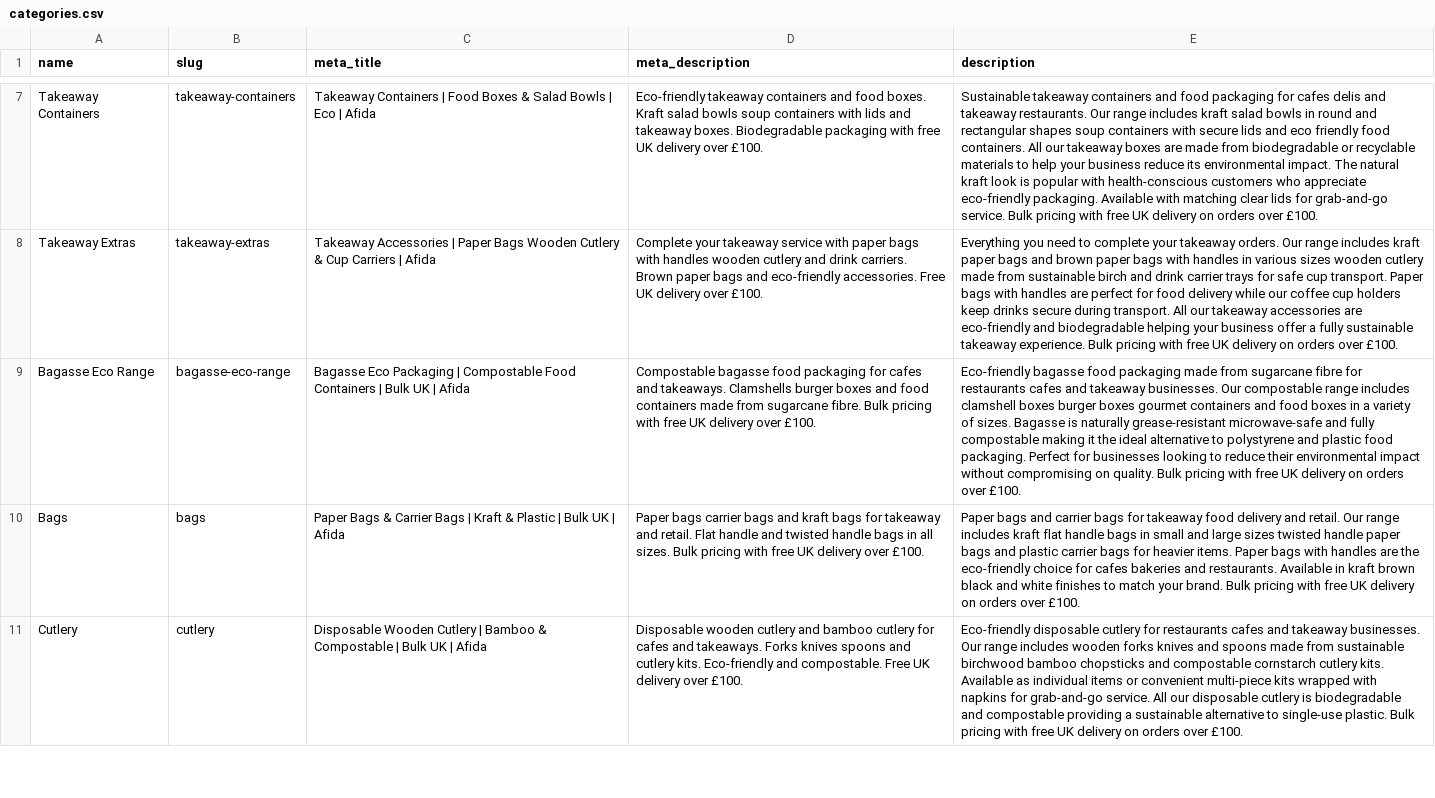
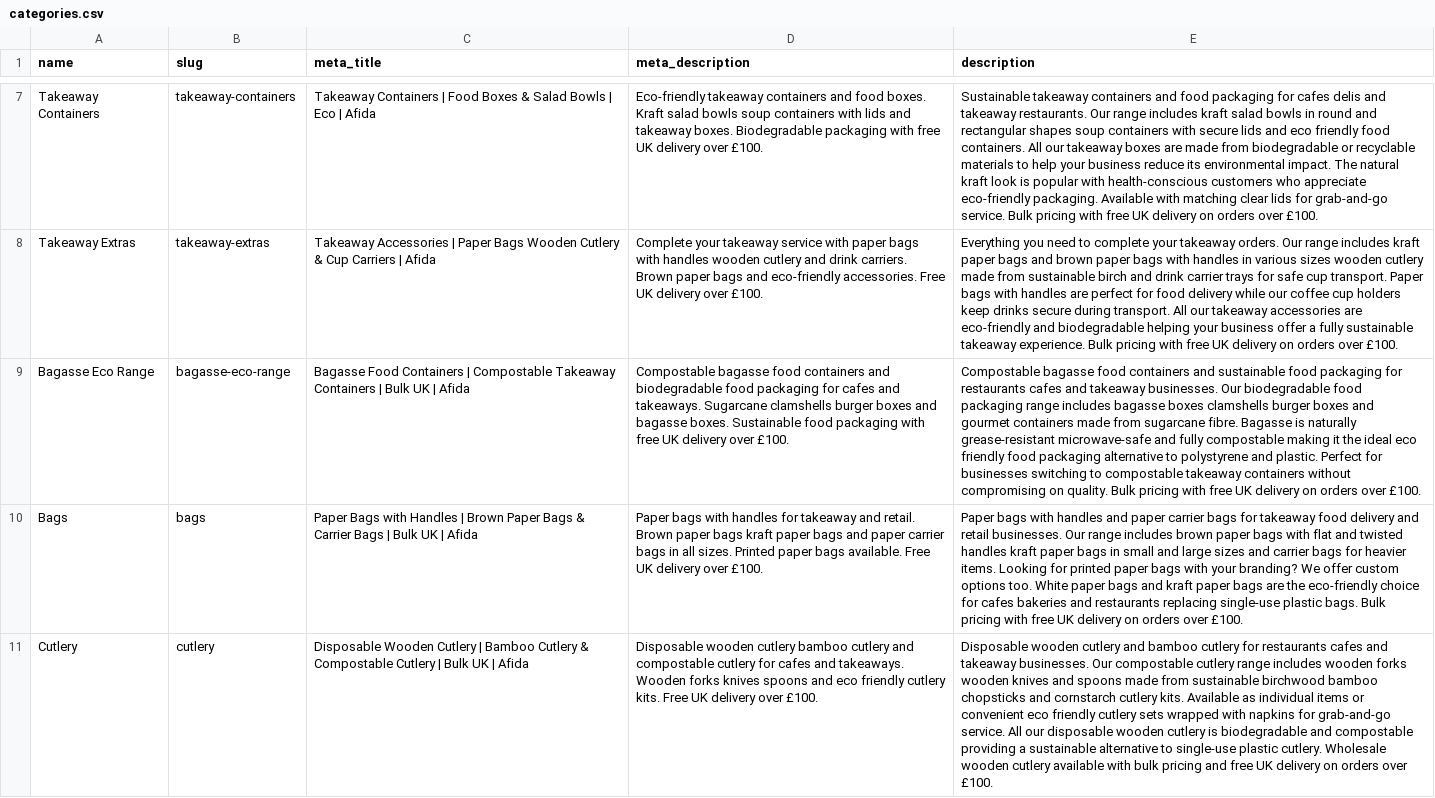
Before and after one commit to bandbeco/afida-b2c, a CSV file: lib/data/categories.csv, drawn as a sheet; only a part is shown, gaps mark what is left out; the diff covers the shown part only; the diff names each change by its address in the sheet, - before the commit and + after, or states it on an @@ line.

Commit message:
Optimize category SEO metadata with Semrush keyword data
Rewrite meta titles, descriptions, and page content for 6 categories
using high-volume B2B keywords from Semrush research: bagasse boxes,
paper bags with handles, disposable wooden cutlery, food containers
with lids, disposable plates, takeaway food boxes, etc.

```diff
--- a/lib/data/categories.csv
+++ b/lib/data/categories.csv
-C9 (meta_title): Bagasse Eco Packaging | Compostable Food Containers |…
+C9 (meta_title): Bagasse Food Containers | Compostable Takeaway Containers |…
-D9 (meta_description): …bagasse food packaging for cafes and takeaways. Clamshells burger boxes and food containers made from sugarcane fibre. Bulk pricing with free…
+D9 (meta_description): …bagasse food containers and biodegradable food packaging for cafes and takeaways. Sugarcane clamshells burger boxes and bagasse boxes. Sustainable food packaging with free…
-E9 (description): Eco-friendly bagasse food packaging made from sugarcane fibre for restaurants cafes and takeaway businesses. Our compostable range includes clamshell boxes burger boxes gourmet containers and food boxes in a variety of sizes. Bagasse is naturally grease-resistant microwave-safe and fully compostable making it the ideal alternative to polystyrene and plastic food packaging. Perfect for businesses looking to reduce their environmental impact without compromising…
+E9 (description): Compostable bagasse food containers and sustainable food packaging for restaurants cafes and takeaway businesses. Our biodegradable food packaging range includes bagasse boxes clamshells burger boxes and gourmet containers made from sugarcane fibre. Bagasse is naturally grease-resistant microwave-safe and fully compostable making it the ideal eco friendly food packaging alternative to polystyrene and plastic. Perfect for businesses switching to compostable takeaway containers without compromising…
-C10 (meta_title): Paper Bags & Carrier Bags | Kraft & Plastic | Bulk…
+C10 (meta_title): Paper Bags with Handles | Brown Paper Bags & Carrier Bags | Bulk…
-D10 (meta_description): Paper bags carrier bags and kraft bags for takeaway and retail. Flat handle and twisted handle bags in all sizes. Bulk pricing with free UK delivery…
+D10 (meta_description): Paper bags with handles for takeaway and retail. Brown paper bags kraft paper bags and paper carrier bags in all sizes. Printed paper bags available. Free UK delivery…
-E10 (description): Paper bags and carrier bags for takeaway food delivery and retail. Our range includes kraft flat handle bags in small and large sizes twisted handle paper bags and plastic carrier bags for heavier items. Paper bags with handles are the eco-friendly choice for cafes bakeries and restaurants. Available in kraft brown black and white finishes to match your brand. Bulk pricing…
+E10 (description): Paper bags with handles and paper carrier bags for takeaway food delivery and retail businesses. Our range includes brown paper bags with flat and twisted handles kraft paper bags in small and large sizes and carrier bags for heavier items. Looking for printed paper bags with your branding? We offer custom options too. White paper bags and kraft paper bags are the eco-friendly choice for cafes bakeries and restaurants replacing single-use plastic bags. Bulk pricing…
-C11 (meta_title): …| Bamboo & Compostable | Bulk…
+C11 (meta_title): …| Bamboo Cutlery & Compostable Cutlery | Bulk…
-D11 (meta_description): …wooden cutlery and bamboo cutlery for cafes and takeaways. Forks knives spoons and cutlery kits. Eco-friendly and compostable. Free UK…
+D11 (meta_description): …wooden cutlery bamboo cutlery and compostable cutlery for cafes and takeaways. Wooden forks knives spoons and eco friendly cutlery kits. Free UK…
-E11 (description): Eco-friendly disposable cutlery for restaurants cafes and takeaway businesses. Our range includes wooden forks knives and spoons made from sustainable birchwood bamboo chopsticks and compostable cornstarch cutlery kits. Available as individual items or convenient multi-piece kits wrapped with napkins for grab-and-go service. All our disposable cutlery is biodegradable and compostable providing a sustainable alternative to single-use plastic. Bulk pricing with free UK…
+E11 (description): Disposable wooden cutlery and bamboo cutlery for restaurants cafes and takeaway businesses. Our compostable cutlery range includes wooden forks wooden knives and spoons made from sustainable birchwood bamboo chopsticks and cornstarch cutlery kits. Available as individual items or convenient eco friendly cutlery sets wrapped with napkins for grab-and-go service. All our disposable wooden cutlery is biodegradable and compostable providing a sustainable alternative to single-use plastic cutlery. Wholesale wooden cutlery available with bulk pricing and free UK…
```
Also changed, not shown: 9 edited cells elsewhere in this file, 1 other file.
